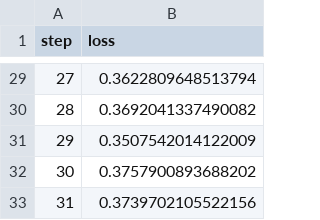
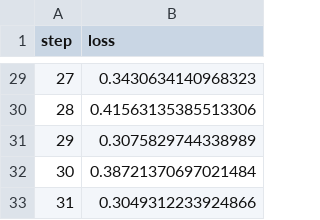
Before and after one commit to NiklasKappel/dvc_studio_test, a TSV file: dvclive/plots/metrics/train/loss.tsv, drawn as a sheet; only a part is shown, gaps mark what is left out; the diff covers the shown part only.

```diff
--- a/dvclive/plots/metrics/train/loss.tsv
+++ b/dvclive/plots/metrics/train/loss.tsv
@@ -29,5 +29,5 @@ step	loss
-27	0.3622809648513794
-28	0.3692041337490082
-29	0.3507542014122009
-30	0.3757900893688202
-31	0.3739702105522156
+27	0.3430634140968323
+28	0.41563135385513306
+29	0.3075829744338989
+30	0.38721370697021484
+31	0.3049312233924866
```
Also changed, not shown: 27 edited cells elsewhere in this file, 2 other files.
